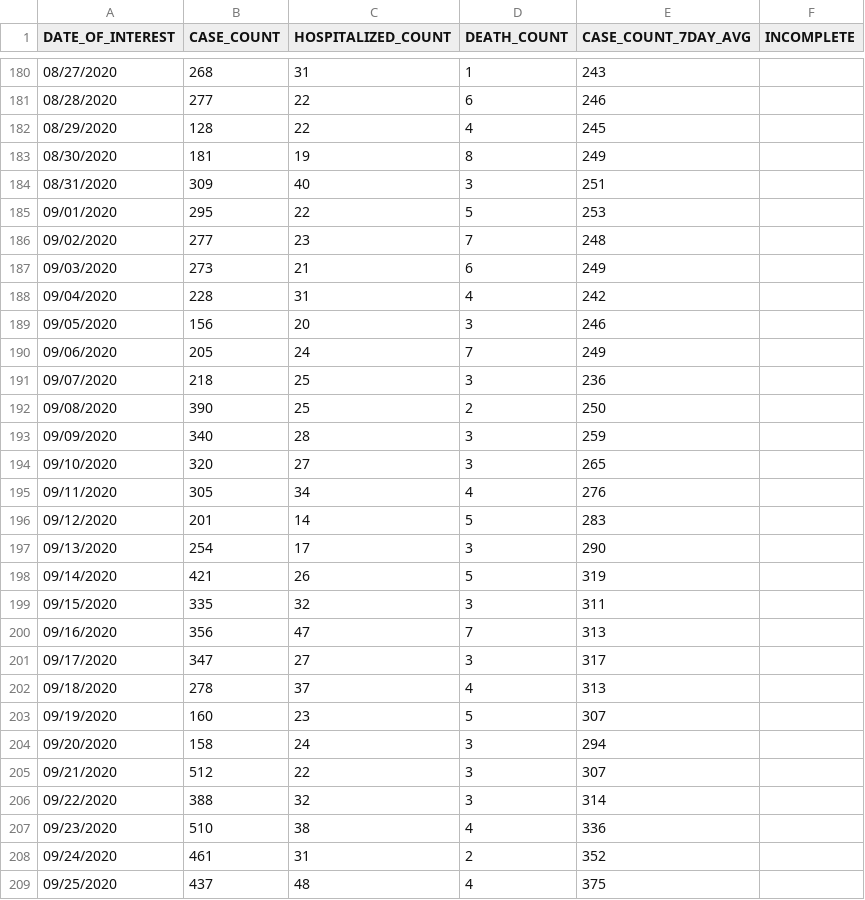
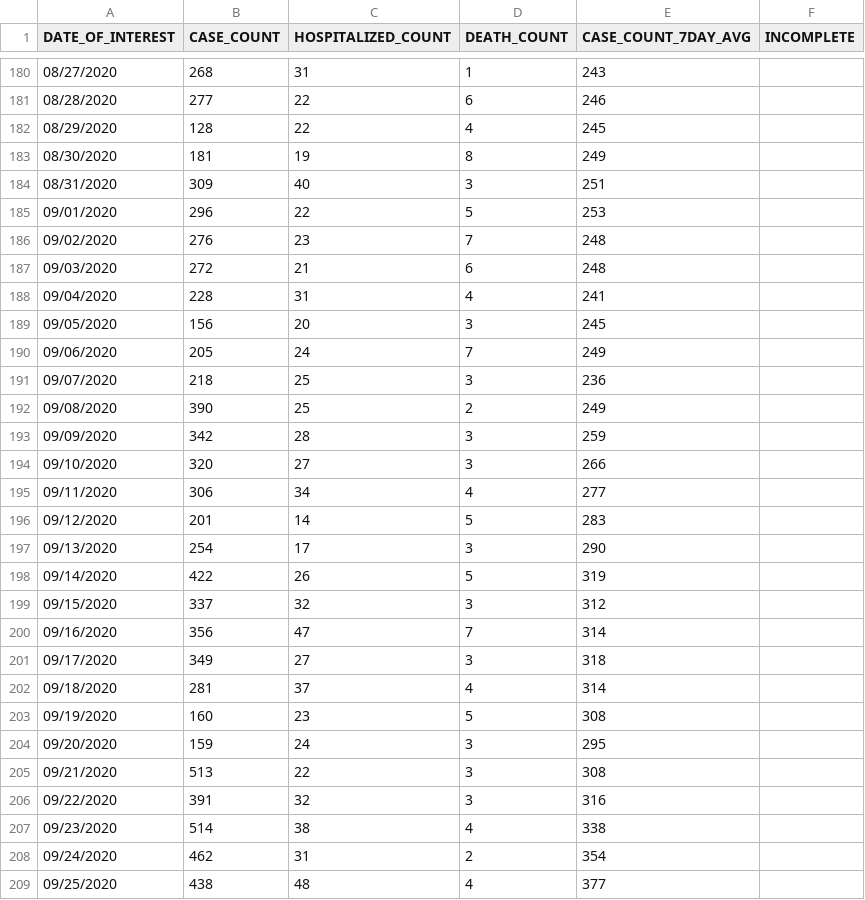
Before and after one commit to MylesBorins/my-corona-data, a CSV file: case-hosp-death.csv, drawn as a sheet; only a part is shown, gaps mark what is left out; the diff covers the shown part only.

```diff
--- a/case-hosp-death.csv
+++ b/case-hosp-death.csv
@@ -184,26 +184,26 @@ DATE_OF_INTEREST,CASE_COUNT,HOSPITALIZED_COUNT,DEATH_COUNT,CASE_COUNT_7DAY_AVG,I
 08/31/2020,309,40,3,251,
-09/01/2020,295,22,5,253,
-09/02/2020,277,23,7,248,
-09/03/2020,273,21,6,249,
-09/04/2020,228,31,4,242,
-09/05/2020,156,20,3,246,
+09/01/2020,296,22,5,253,
+09/02/2020,276,23,7,248,
+09/03/2020,272,21,6,248,
+09/04/2020,228,31,4,241,
+09/05/2020,156,20,3,245,
 09/06/2020,205,24,7,249,
 09/07/2020,218,25,3,236,
-09/08/2020,390,25,2,250,
-09/09/2020,340,28,3,259,
-09/10/2020,320,27,3,265,
-09/11/2020,305,34,4,276,
+09/08/2020,390,25,2,249,
+09/09/2020,342,28,3,259,
+09/10/2020,320,27,3,266,
+09/11/2020,306,34,4,277,
 09/12/2020,201,14,5,283,
 09/13/2020,254,17,3,290,
-09/14/2020,421,26,5,319,
-09/15/2020,335,32,3,311,
-09/16/2020,356,47,7,313,
-09/17/2020,347,27,3,317,
-09/18/2020,278,37,4,313,
-09/19/2020,160,23,5,307,
-09/20/2020,158,24,3,294,
-09/21/2020,512,22,3,307,
-09/22/2020,388,32,3,314,
-09/23/2020,510,38,4,336,
-09/24/2020,461,31,2,352,
-09/25/2020,437,48,4,375,
+09/14/2020,422,26,5,319,
+09/15/2020,337,32,3,312,
+09/16/2020,356,47,7,314,
+09/17/2020,349,27,3,318,
+09/18/2020,281,37,4,314,
+09/19/2020,160,23,5,308,
+09/20/2020,159,24,3,295,
+09/21/2020,513,22,3,308,
+09/22/2020,391,32,3,316,
+09/23/2020,514,38,4,338,
+09/24/2020,462,31,2,354,
+09/25/2020,438,48,4,377,
```
Also changed, not shown: 3 added rows and 113 edited cells elsewhere in this file, boro/boroughs-case-hosp-death.csv, deaths/probable-confirmed-dod.csv, 29 other files.
